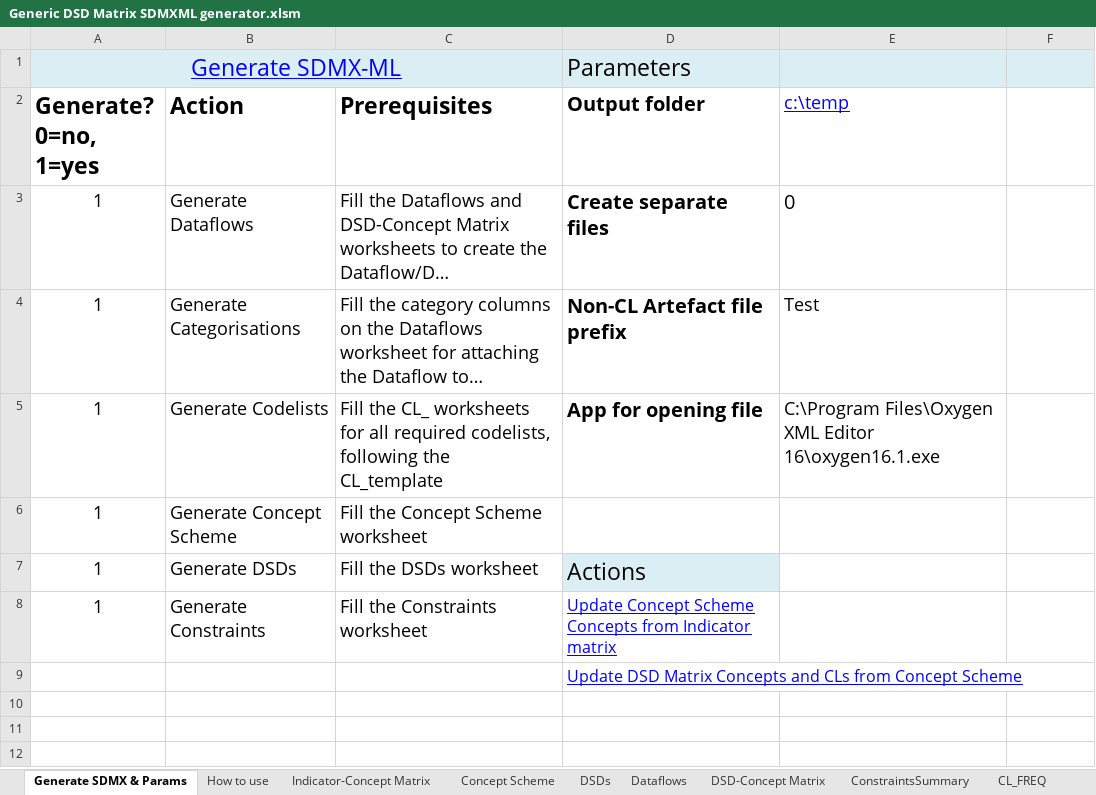
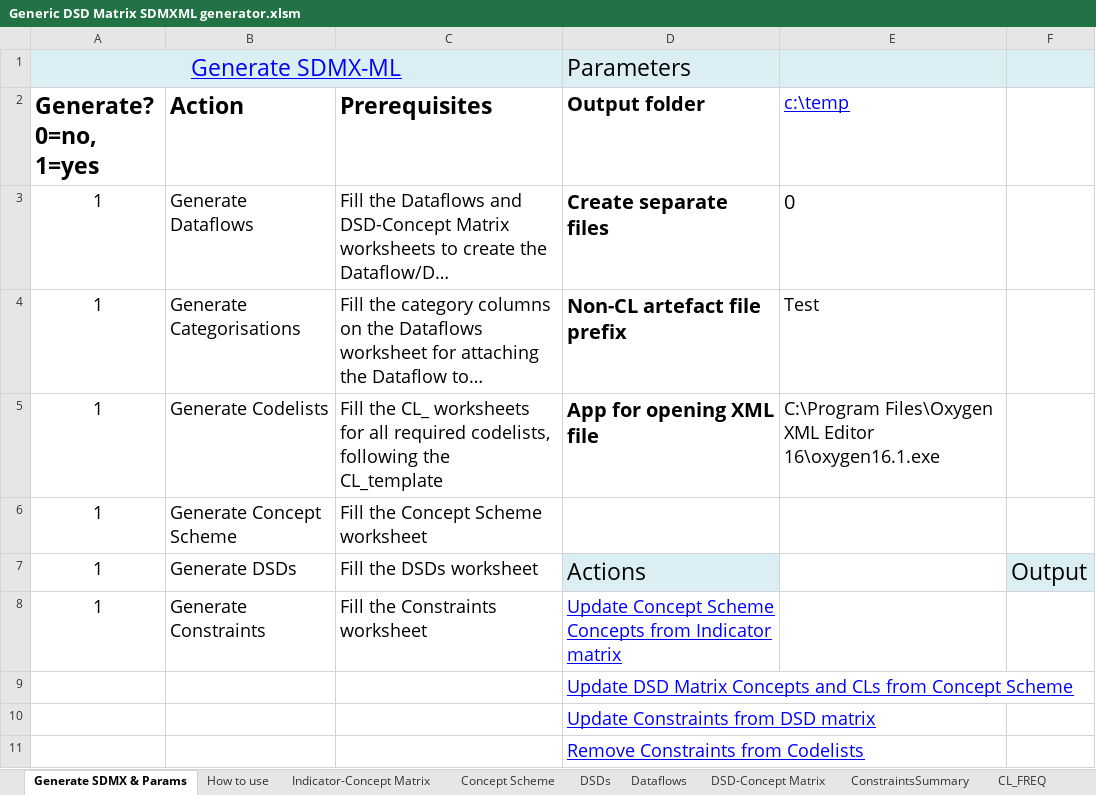
Before and after one commit to OECDSTD/sdmx-matrix-generator, an Excel workbook: Generic DSD Matrix SDMXML generator.xlsm, sheet Generate SDMX & Params, drawn as a sheet; long unchanged cells end in …; values as stored, in another font and other column widths than the file's, no borders; table styles not drawn; the diff names each change by its address in the sheet, - before the commit and + after, or states it on an @@ line.

Commit message:
Generate CL constraints from DSD matrix. Issue 25

```diff
--- a/Generic DSD Matrix SDMXML generator.xlsm (sheet Generate SDMX & Params)
+++ b/Generic DSD Matrix SDMXML generator.xlsm (sheet Generate SDMX & Params)
-D4 (Output folder): Non-CL Artefact file prefix
+D4 (Output folder): Non-CL artefact file prefix
-D5 (Output folder): App for opening file
+D5 (Output folder): App for opening XML file
-F7: (empty)
+F7: Output
-F7 fill: none
+F7 fill: #DBEEF4
@@ D8:D9 text size: larger @@
+row 10:  |  |  | Update Constraints from DSD matrix
+row 11:  |  |  | Remove Constraints from Codelists
```
Also changed, not shown: sheet Indicator-Concept Matrix.
